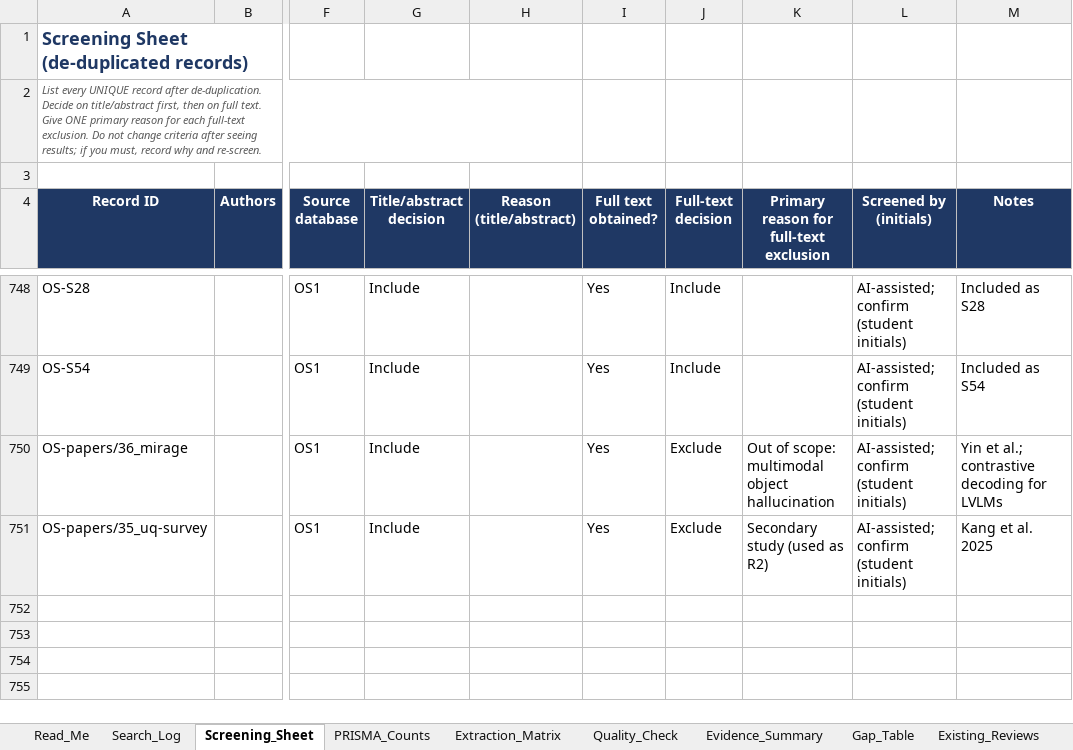
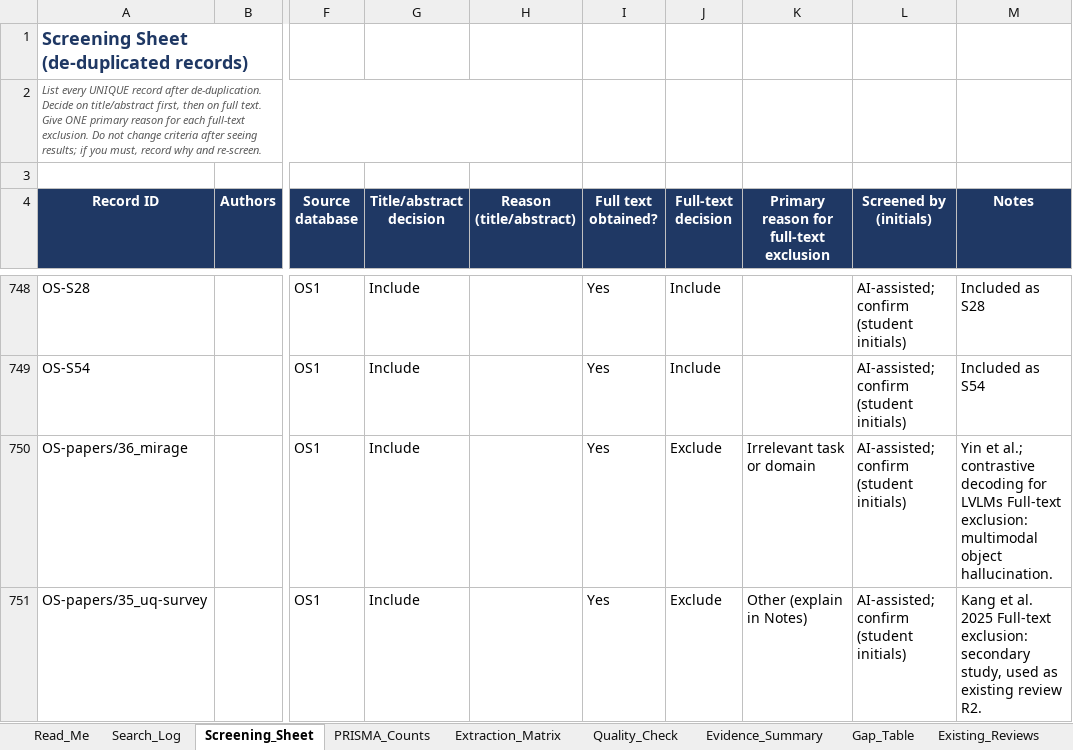
Before and after one commit to adithyan-css/grasp, an Excel workbook: review/Review_Workbook_GRASP.xlsx, sheet Screening_Sheet, drawn as a sheet; only a part is shown, gaps mark what is left out; values as stored, in another font and other column widths than the file's, no borders; the diff names each change by its address in the sheet, - before the commit and + after, or states it on an @@ line.

```diff
--- a/review/Review_Workbook_GRASP.xlsx (sheet Screening_Sheet)
+++ b/review/Review_Workbook_GRASP.xlsx (sheet Screening_Sheet)
-K750: Out of scope: multimodal object hallucination
+K750: Irrelevant task or domain
-M750 (Notes): …for LVLMs
+M750 (Notes): …for LVLMs Full-text exclusion: multimodal object hallucination.
-K751: Secondary study (used as R2)
+K751: Other (explain in Notes)
-M751 (Notes): …al. 2025
+M751 (Notes): …al. 2025 Full-text exclusion: secondary study, used as existing review R2.
```
Also changed, not shown: sheet Quality_Check, sheet Extraction_Matrix, sheet Evidence_Summary, sheet PRISMA_Counts, sheet Search_Log, sheet Gap_Table, formulas that keep their value, 32 other files.
